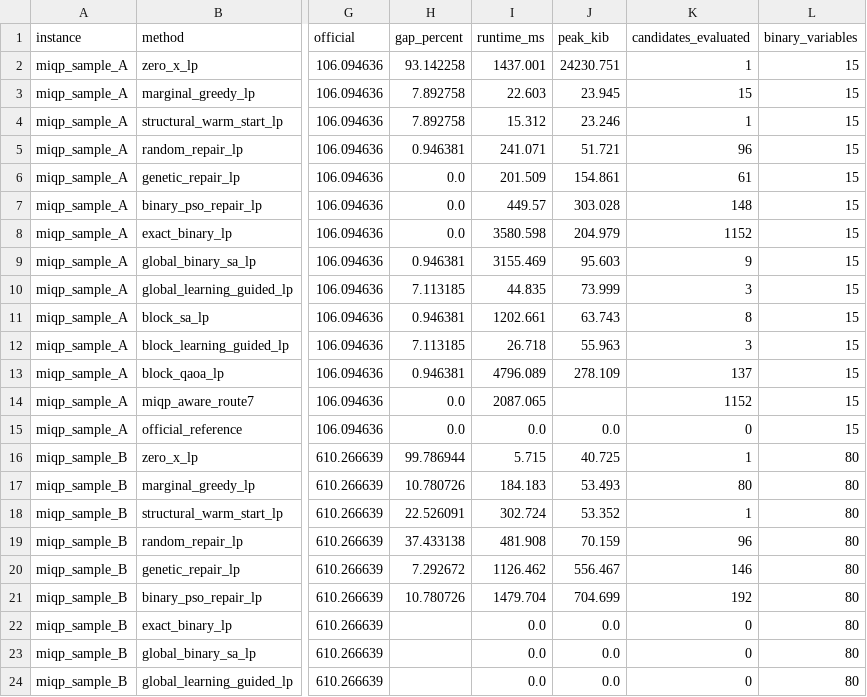
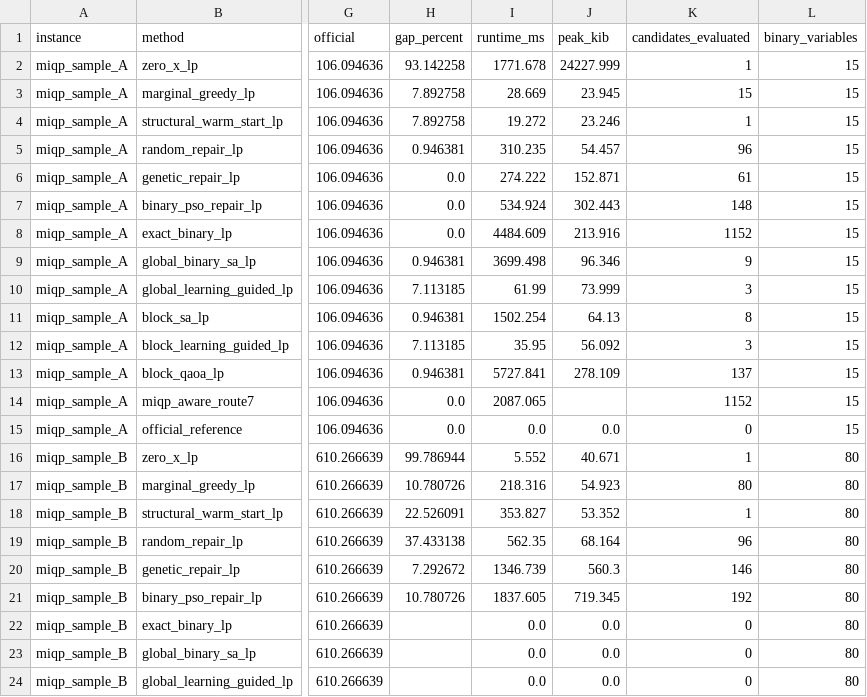
Before and after one commit to liujiarui0918/quantum-hackathon, a CSV file: results/baseline_study/miqp_baseline_study.csv, drawn as a sheet; only a part is shown, gaps mark what is left out; the diff covers the shown part only; the diff names each change by its address in the sheet, - before the commit and + after, or states it on an @@ line.

Commit message:
Improve non-neural route7++ SOTA search

```diff
--- a/results/baseline_study/miqp_baseline_study.csv
+++ b/results/baseline_study/miqp_baseline_study.csv
-I2 (runtime_ms): 1437.001
+I2 (runtime_ms): 1771.678
-J2 (peak_kib): 24230.751
+J2 (peak_kib): 24227.999
-I3 (runtime_ms): 22.603
+I3 (runtime_ms): 28.669
-I4 (runtime_ms): 15.312
+I4 (runtime_ms): 19.272
-I5 (runtime_ms): 241.071
+I5 (runtime_ms): 310.235
-J5 (peak_kib): 51.721
+J5 (peak_kib): 54.457
-I6 (runtime_ms): 201.509
+I6 (runtime_ms): 274.222
-J6 (peak_kib): 154.861
+J6 (peak_kib): 152.871
-I7 (runtime_ms): 449.57
+I7 (runtime_ms): 534.924
-J7 (peak_kib): 303.028
+J7 (peak_kib): 302.443
-I8 (runtime_ms): 3580.598
+I8 (runtime_ms): 4484.609
-J8 (peak_kib): 204.979
+J8 (peak_kib): 213.916
-I9 (runtime_ms): 3155.469
+I9 (runtime_ms): 3699.498
-J9 (peak_kib): 95.603
+J9 (peak_kib): 96.346
-I10 (runtime_ms): 44.835
+I10 (runtime_ms): 61.99
-I11 (runtime_ms): 1202.661
+I11 (runtime_ms): 1502.254
-J11 (peak_kib): 63.743
+J11 (peak_kib): 64.13
-I12 (runtime_ms): 26.718
+I12 (runtime_ms): 35.95
-J12 (peak_kib): 55.963
+J12 (peak_kib): 56.092
-I13 (runtime_ms): 4796.089
+I13 (runtime_ms): 5727.841
-I16 (runtime_ms): 5.715
+I16 (runtime_ms): 5.552
-J16 (peak_kib): 40.725
+J16 (peak_kib): 40.671
-I17 (runtime_ms): 184.183
+I17 (runtime_ms): 218.316
-J17 (peak_kib): 53.493
+J17 (peak_kib): 54.923
-I18 (runtime_ms): 302.724
+I18 (runtime_ms): 353.827
-I19 (runtime_ms): 481.908
+I19 (runtime_ms): 562.35
-J19 (peak_kib): 70.159
+J19 (peak_kib): 68.164
-I20 (runtime_ms): 1126.462
+I20 (runtime_ms): 1346.739
-J20 (peak_kib): 556.467
+J20 (peak_kib): 560.3
-I21 (runtime_ms): 1479.704
+I21 (runtime_ms): 1837.605
-J21 (peak_kib): 704.699
+J21 (peak_kib): 719.345
```
Also changed, not shown: 10 edited cells elsewhere in this file, 33 other files.
